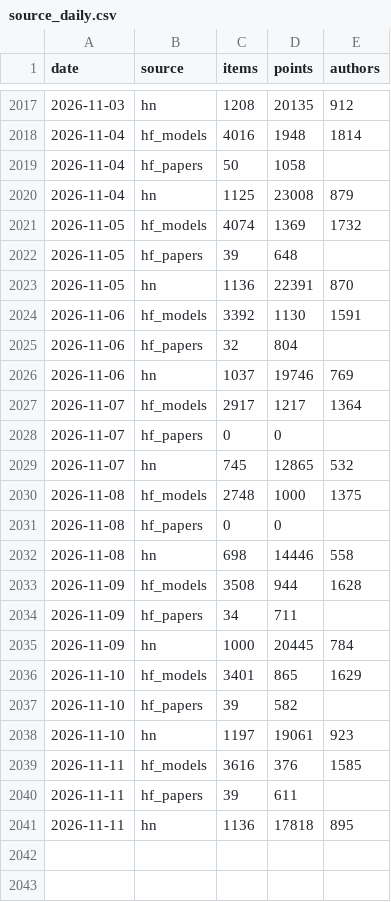
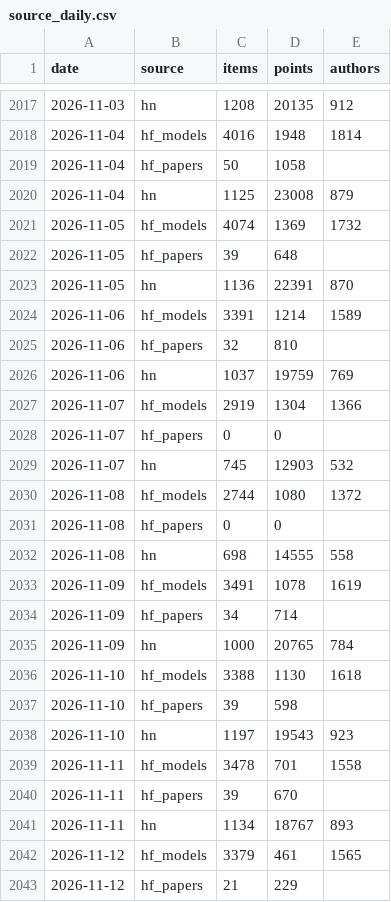
Before and after one commit to ZiqiWang-Zoe/ai-attention-tracker, a CSV file: data/source_daily.csv, drawn as a sheet; only a part is shown, gaps mark what is left out; the diff covers the shown part only.

Commit message:
Daily update 2026-11-12

```diff
--- a/data/source_daily.csv
+++ b/data/source_daily.csv
@@ -2023,19 +2023,21 @@ date,source,items,points,authors
 2026-11-05,hn,1136,22391,870
-2026-11-06,hf_models,3392,1130,1591
-2026-11-06,hf_papers,32,804,
-2026-11-06,hn,1037,19746,769
-2026-11-07,hf_models,2917,1217,1364
+2026-11-06,hf_models,3391,1214,1589
+2026-11-06,hf_papers,32,810,
+2026-11-06,hn,1037,19759,769
+2026-11-07,hf_models,2919,1304,1366
 2026-11-07,hf_papers,0,0,
-2026-11-07,hn,745,12865,532
-2026-11-08,hf_models,2748,1000,1375
+2026-11-07,hn,745,12903,532
+2026-11-08,hf_models,2744,1080,1372
 2026-11-08,hf_papers,0,0,
-2026-11-08,hn,698,14446,558
-2026-11-09,hf_models,3508,944,1628
-2026-11-09,hf_papers,34,711,
-2026-11-09,hn,1000,20445,784
-2026-11-10,hf_models,3401,865,1629
-2026-11-10,hf_papers,39,582,
-2026-11-10,hn,1197,19061,923
-2026-11-11,hf_models,3616,376,1585
-2026-11-11,hf_papers,39,611,
-2026-11-11,hn,1136,17818,895
+2026-11-08,hn,698,14555,558
+2026-11-09,hf_models,3491,1078,1619
+2026-11-09,hf_papers,34,714,
+2026-11-09,hn,1000,20765,784
+2026-11-10,hf_models,3388,1130,1618
+2026-11-10,hf_papers,39,598,
+2026-11-10,hn,1197,19543,923
+2026-11-11,hf_models,3478,701,1558
+2026-11-11,hf_papers,39,670,
+2026-11-11,hn,1134,18767,893
+2026-11-12,hf_models,3379,461,1565
+2026-11-12,hf_papers,21,229,
```
Also changed, not shown: 1 added row elsewhere in this file, data/rising_topics.csv, data/share_of_voice_monthly.csv, 4 other files.
